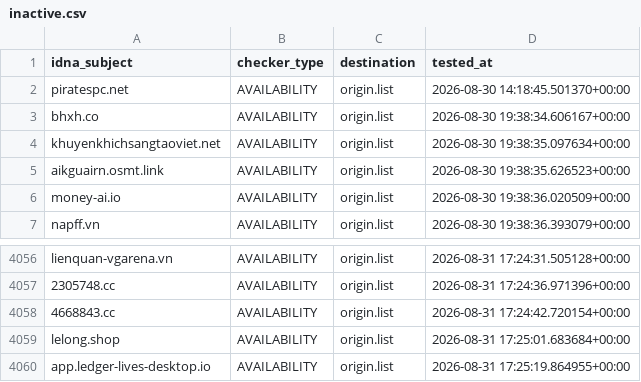
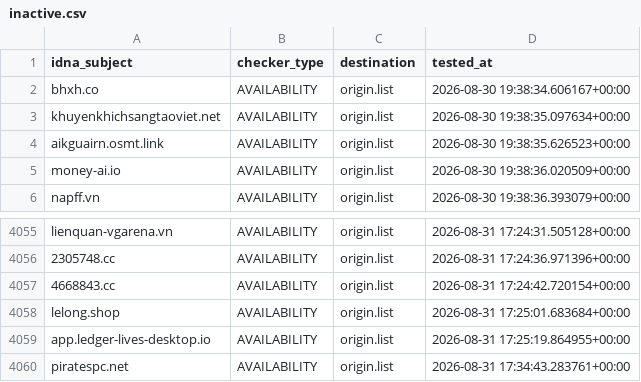
Before and after one commit to bigdargon/hostsVN-threat-dead-hosts, a CSV file: .pyfunceble/inactive.csv, drawn as a sheet; only a part is shown, gaps mark what is left out.

```diff
--- a/.pyfunceble/inactive.csv
+++ b/.pyfunceble/inactive.csv
@@ -1,3 +1,2 @@
 idna_subject,checker_type,destination,tested_at
-piratespc.net,AVAILABILITY,origin.list,2026-08-30 14:18:45.501370+00:00
 bhxh.co,AVAILABILITY,origin.list,2026-08-30 19:38:34.606167+00:00
@@ -4060 +4059,2 @@ lelong.shop,AVAILABILITY,origin.list,2026-08-31 17:25:01.683684+00:00
 app.ledger-lives-desktop.io,AVAILABILITY,origin.list,2026-08-31 17:25:19.864955+00:00
+piratespc.net,AVAILABILITY,origin.list,2026-08-31 17:34:43.283761+00:00
```
Also changed, not shown: 11 other files.
